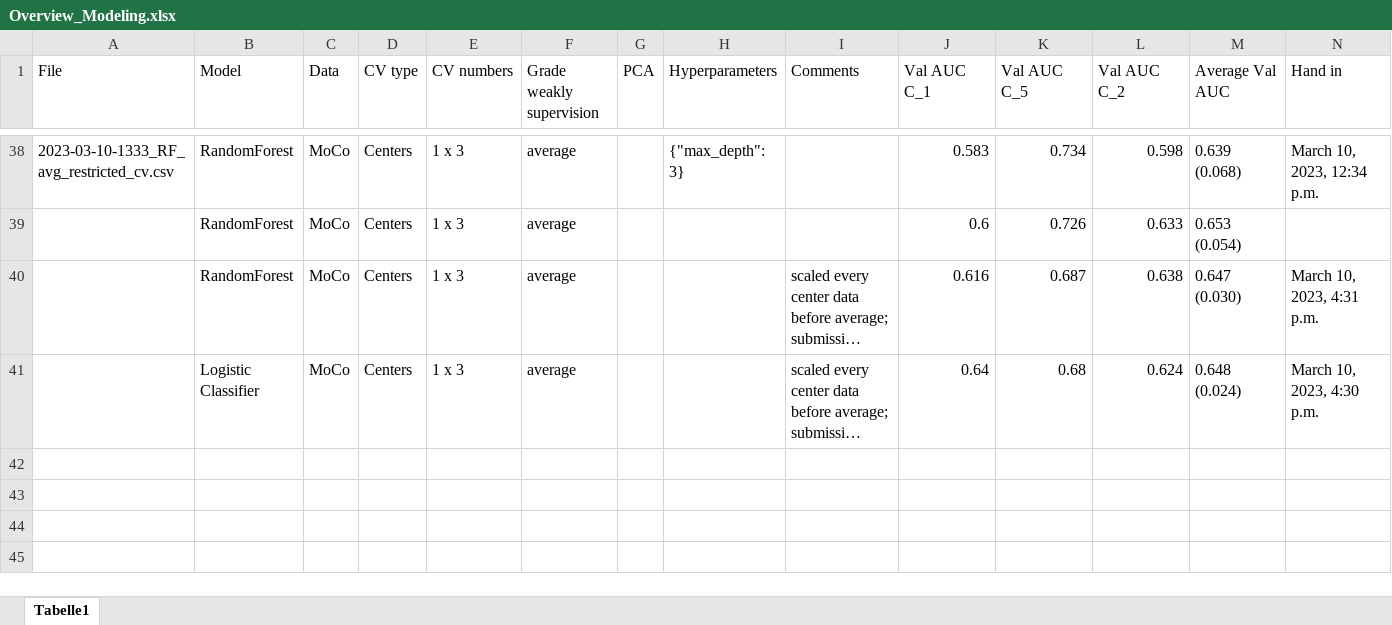
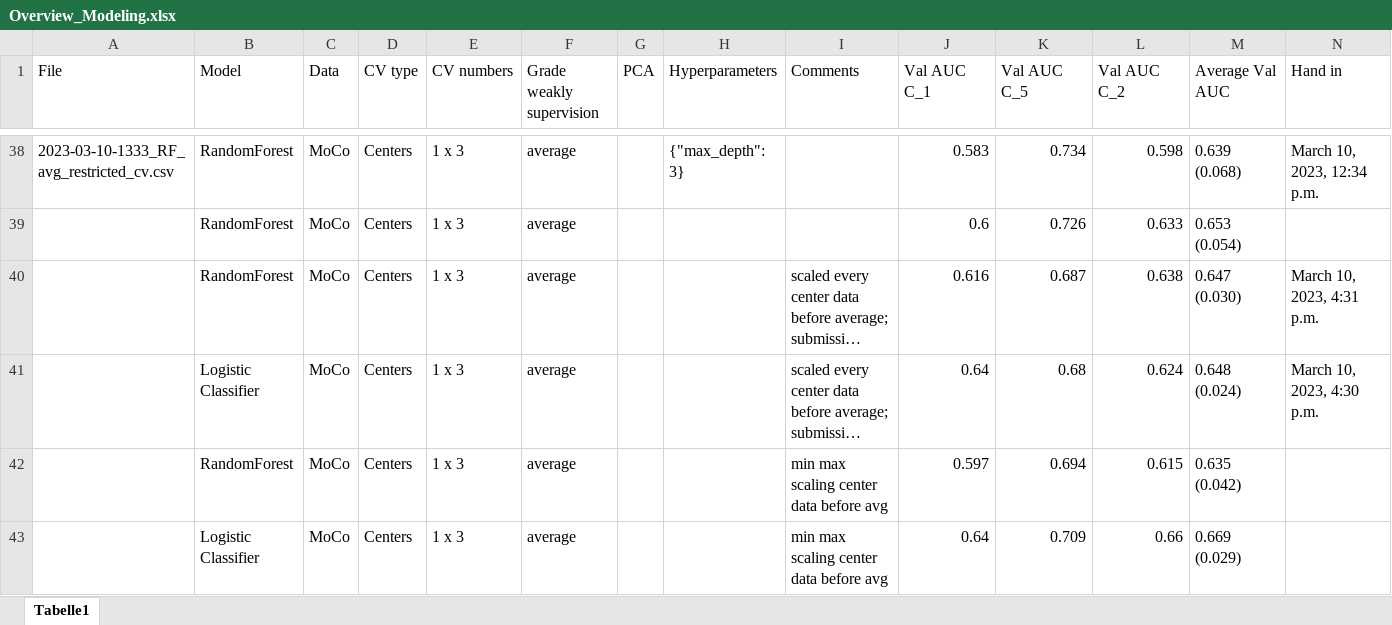
Before and after one commit to stlbnmaria/enschallenge2023, an Excel workbook: modeling/Overview_Modeling.xlsx, sheet Tabelle1, drawn as a sheet; only a part is shown, gaps mark what is left out; long unchanged cells end in …; values as stored, in another font and other column widths than the file's, no borders; conditional formats and table styles not drawn; rows hold the shown columns only; the diff names each change by its address in the sheet, - before the commit and + after, or states it on an @@ line.

Commit message:
test run for min max scaler before avg

```diff
--- a/modeling/Overview_Modeling.xlsx (sheet Tabelle1)
+++ b/modeling/Overview_Modeling.xlsx (sheet Tabelle1)
+row 42:  | RandomForest | MoCo | Centers | 1 x 3 | average |  |  | min max scaling center data before avg | 0.597 | 0.694 | 0.615 | 0.635 (0.042)
+row 43:  | Logistic Classifier | MoCo | Centers | 1 x 3 | average |  |  | min max scaling center data before avg | 0.64 | 0.709 | 0.66 | 0.669 (0.029)
```
